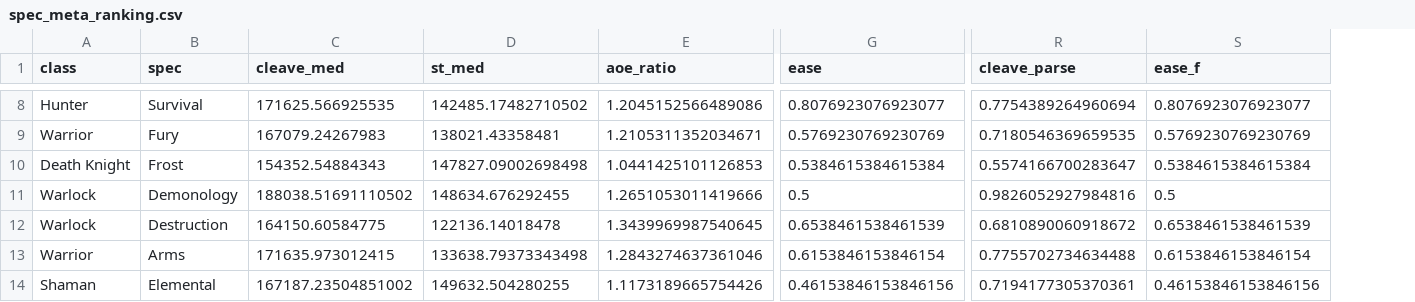
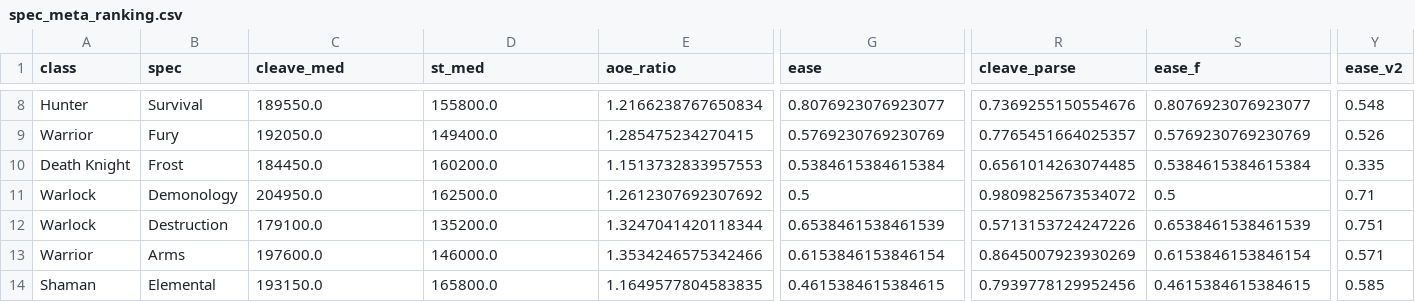
Before and after one commit to smk90402-wq/WowAnalyzer, a CSV file: data/spec_meta_ranking.csv, drawn as a sheet; only a part is shown, gaps mark what is left out; the diff covers the shown part only; the diff names each change by its address in the sheet, - before the commit and + after, or states it on an @@ line.

```diff
--- a/data/spec_meta_ranking.csv
+++ b/data/spec_meta_ranking.csv
+column Y (ease_v2), rows 8-14: 0.548 | 0.526 | 0.335 | 0.71 | 0.751 | 0.571 | 0.585
-C8 (cleave_med): 171625.566925535
+C8 (cleave_med): 189550.0
-D8 (st_med): 142485.17482710502
+D8 (st_med): 155800.0
-E8 (aoe_ratio): 1.2045152566489086
+E8 (aoe_ratio): 1.2166238767650834
-R8 (cleave_parse): 0.7754389264960694
+R8 (cleave_parse): 0.7369255150554676
-C9 (cleave_med): 167079.24267983
+C9 (cleave_med): 192050.0
-D9 (st_med): 138021.43358481
+D9 (st_med): 149400.0
-E9 (aoe_ratio): 1.2105311352034671
+E9 (aoe_ratio): 1.285475234270415
-R9 (cleave_parse): 0.7180546369659535
+R9 (cleave_parse): 0.7765451664025357
-C10 (cleave_med): 154352.54884343
+C10 (cleave_med): 184450.0
-D10 (st_med): 147827.09002698498
+D10 (st_med): 160200.0
-E10 (aoe_ratio): 1.0441425101126853
+E10 (aoe_ratio): 1.1513732833957553
-R10 (cleave_parse): 0.5574166700283647
+R10 (cleave_parse): 0.6561014263074485
-C11 (cleave_med): 188038.51691110502
+C11 (cleave_med): 204950.0
-D11 (st_med): 148634.676292455
+D11 (st_med): 162500.0
-E11 (aoe_ratio): 1.2651053011419666
+E11 (aoe_ratio): 1.2612307692307692
-R11 (cleave_parse): 0.9826052927984816
+R11 (cleave_parse): 0.9809825673534072
-C12 (cleave_med): 164150.60584775
+C12 (cleave_med): 179100.0
-D12 (st_med): 122136.14018478
+D12 (st_med): 135200.0
-E12 (aoe_ratio): 1.3439969987540645
+E12 (aoe_ratio): 1.3247041420118344
-R12 (cleave_parse): 0.6810890060918672
+R12 (cleave_parse): 0.5713153724247226
-C13 (cleave_med): 171635.973012415
+C13 (cleave_med): 197600.0
-D13 (st_med): 133638.79373343498
+D13 (st_med): 146000.0
-E13 (aoe_ratio): 1.2843274637361046
+E13 (aoe_ratio): 1.3534246575342466
-R13 (cleave_parse): 0.7755702734634488
+R13 (cleave_parse): 0.8645007923930269
-C14 (cleave_med): 167187.23504851002
+C14 (cleave_med): 193150.0
-D14 (st_med): 149632.504280255
+D14 (st_med): 165800.0
-E14 (aoe_ratio): 1.1173189665754426
+E14 (aoe_ratio): 1.1649577804583835
-G14 (ease): 0.46153846153846156
+G14 (ease): 0.4615384615384615
-R14 (cleave_parse): 0.7194177305370361
+R14 (cleave_parse): 0.7939778129952456
-S14 (ease_f): 0.46153846153846156
+S14 (ease_f): 0.4615384615384615
```
Also changed, not shown: 108 edited cells elsewhere in this file, 7 other files.
